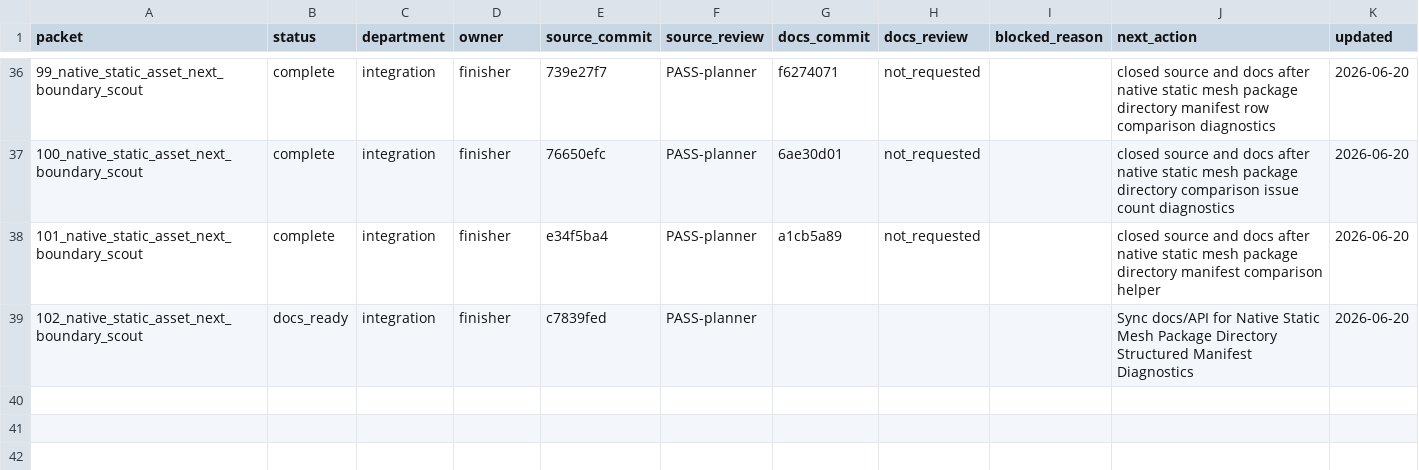
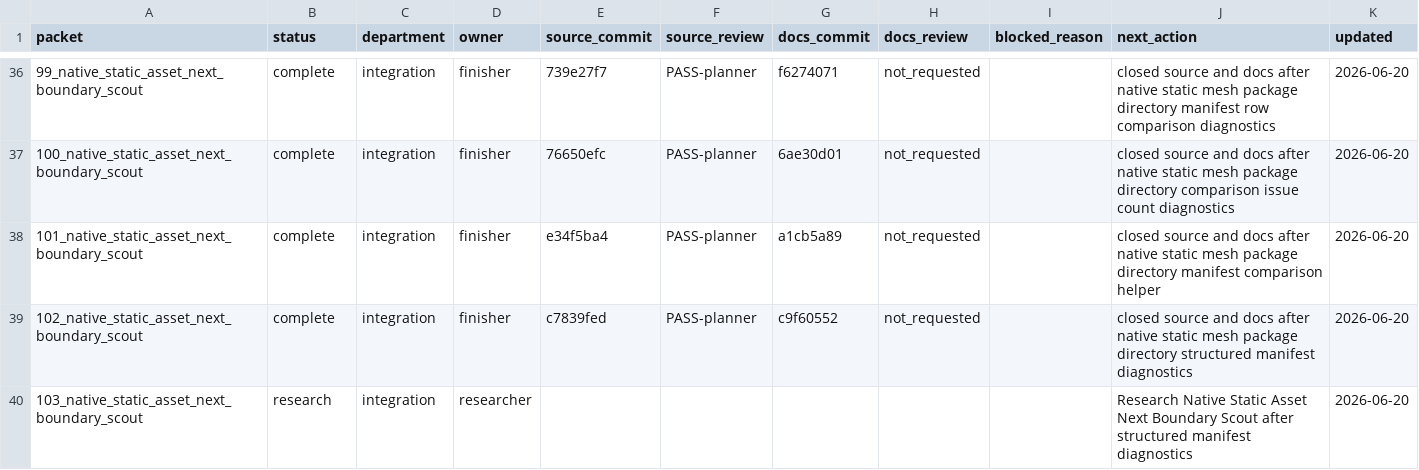
Before and after one commit to KOGA-ryu/iggy, a TSV file: engine/research/departments/integration/spark_dispatch_ledger.tsv, drawn as a sheet; only a part is shown, gaps mark what is left out.

Commit message:
Close static mesh package structured diagnostics packet

```diff
--- a/engine/research/departments/integration/spark_dispatch_ledger.tsv
+++ b/engine/research/departments/integration/spark_dispatch_ledger.tsv
@@ -38,2 +38,3 @@ packet	status	department	owner	source_commit	source_review	docs_commit	docs_revi
 101_native_static_asset_next_boundary_scout	complete	integration	finisher	e34f5ba4	PASS-planner	a1cb5a89	not_requested		closed source and docs after native static mesh package directory manifest comparison helper	2026-06-20
-102_native_static_asset_next_boundary_scout	docs_ready	integration	finisher	c7839fed	PASS-planner				Sync docs/API for Native Static Mesh Package Directory Structured Manifest Diagnostics	2026-06-20
+102_native_static_asset_next_boundary_scout	complete	integration	finisher	c7839fed	PASS-planner	c9f60552	not_requested		closed source and docs after native static mesh package directory structured manifest diagnostics	2026-06-20
+103_native_static_asset_next_boundary_scout	research	integration	researcher						Research Native Static Asset Next Boundary Scout after structured manifest diagnostics	2026-06-20
```
